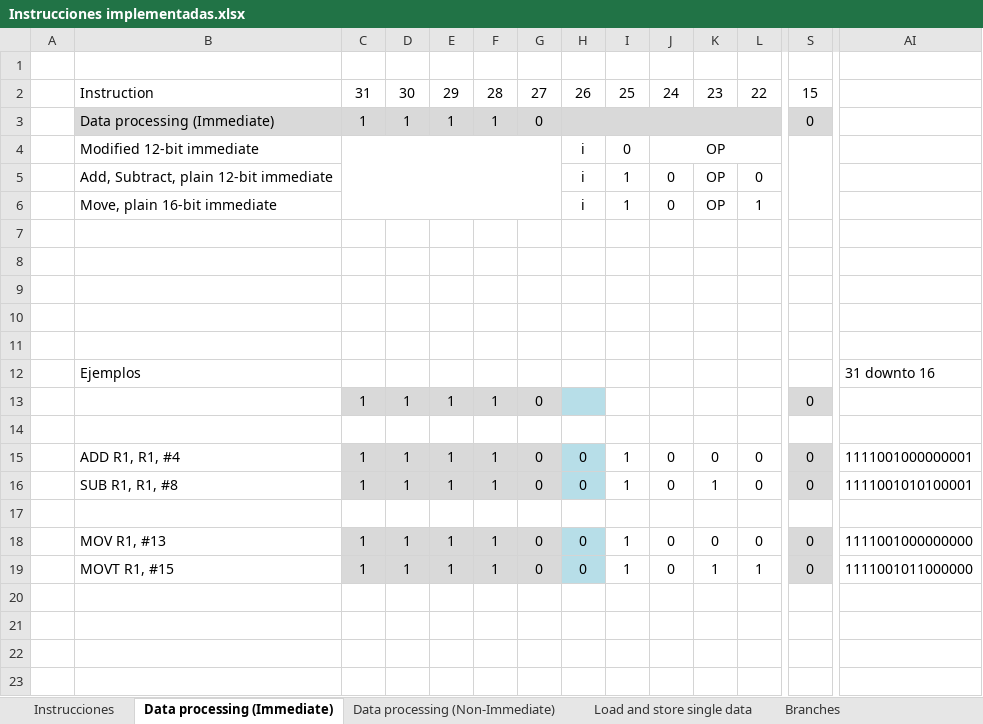
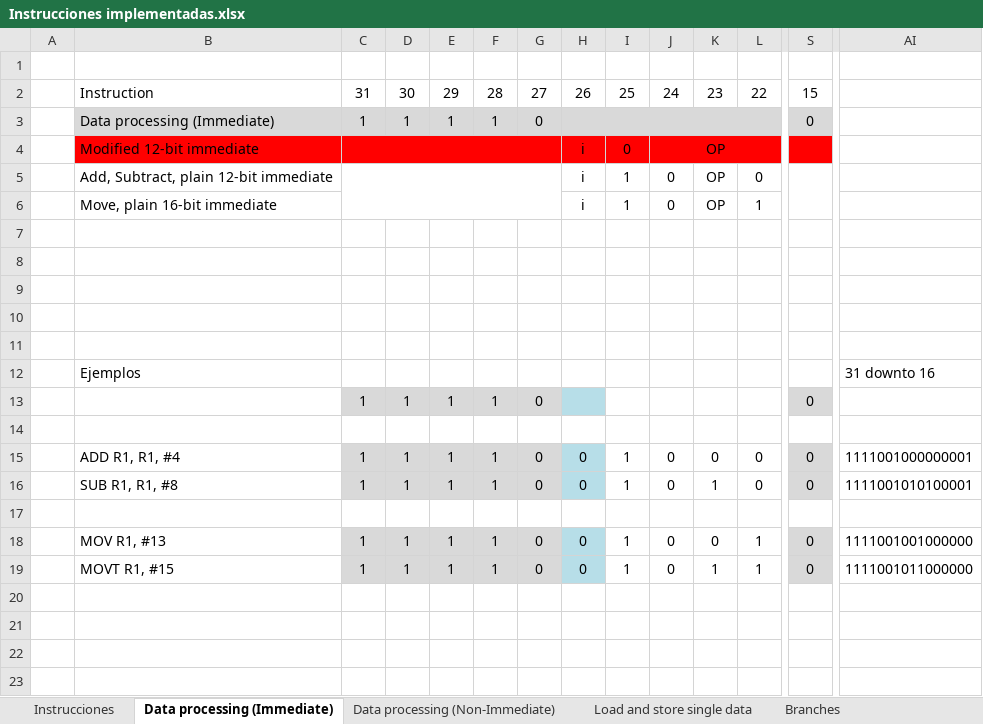
Before and after one commit to Agamb01/TFG, an Excel workbook: PDFs/Instrucciones implementadas.xlsx, sheet Data processing (Immediate), drawn as a sheet; only a part is shown, gaps mark what is left out; values as stored, in another font and other column widths than the file's, no borders; the diff covers the shown part only; the diff names each change by its address in the sheet, - before the commit and + after, or states it on an @@ line.

```diff
--- a/PDFs/Instrucciones implementadas.xlsx (sheet Data processing (Immediate))
+++ b/PDFs/Instrucciones implementadas.xlsx (sheet Data processing (Immediate))
-B4:S4 fill: none
+B4:S4 fill: #FF0000
-C4:G6 merged
+C4:G4 merged
-S4:S6 merged
+C5:G6 merged
+S5:S6 merged
-L18: 0
+L18: 1
-AI18: 1111001000000000
+AI18: 1111001001000000
```
Also changed, not shown: cell formats elsewhere in this sheet, sheet Instrucciones, sheet Load and store single data, sheet Data processing (Non-Immediate), sheet Branches, 28 other files.
